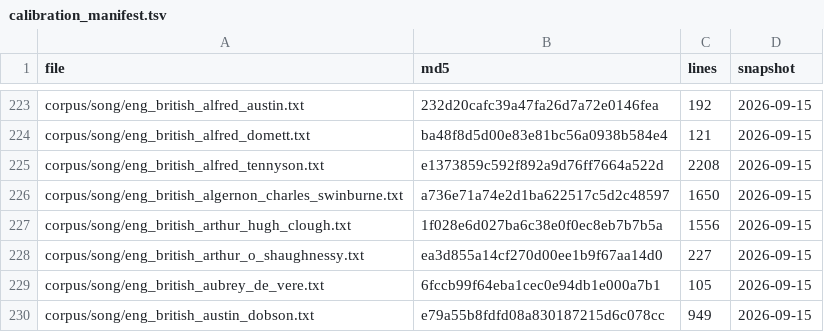
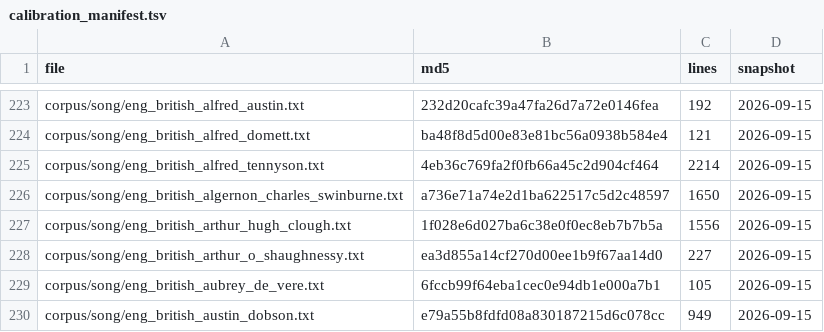
Before and after one commit to WeningerII/CodexMusica, a TSV file: lyric-harness/data/calibration_manifest.tsv, drawn as a sheet; only a part is shown, gaps mark what is left out.

```diff
--- a/lyric-harness/data/calibration_manifest.tsv
+++ b/lyric-harness/data/calibration_manifest.tsv
@@ -224,3 +224,3 @@ corpus/song/eng_british_alfred_austin.txt	232d20cafc39a47fa26d7a72e0146fea	192	2
 corpus/song/eng_british_alfred_domett.txt	ba48f8d5d00e83e81bc56a0938b584e4	121	2026-09-15
-corpus/song/eng_british_alfred_tennyson.txt	e1373859c592f892a9d76ff7664a522d	2208	2026-09-15
+corpus/song/eng_british_alfred_tennyson.txt	4eb36c769fa2f0fb66a45c2d904cf464	2214	2026-09-15
 corpus/song/eng_british_algernon_charles_swinburne.txt	a736e71a74e2d1ba622517c5d2c48597	1650	2026-09-15
```
Also changed, not shown: 6 other files.
